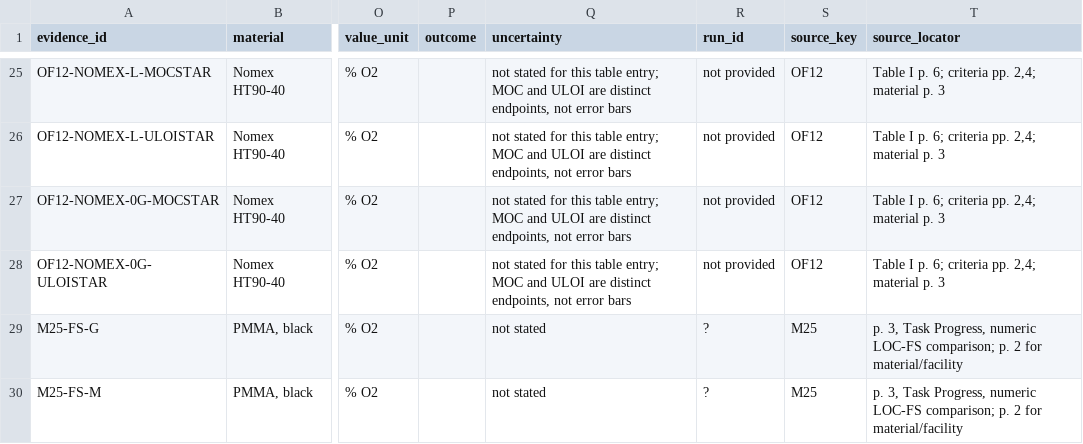
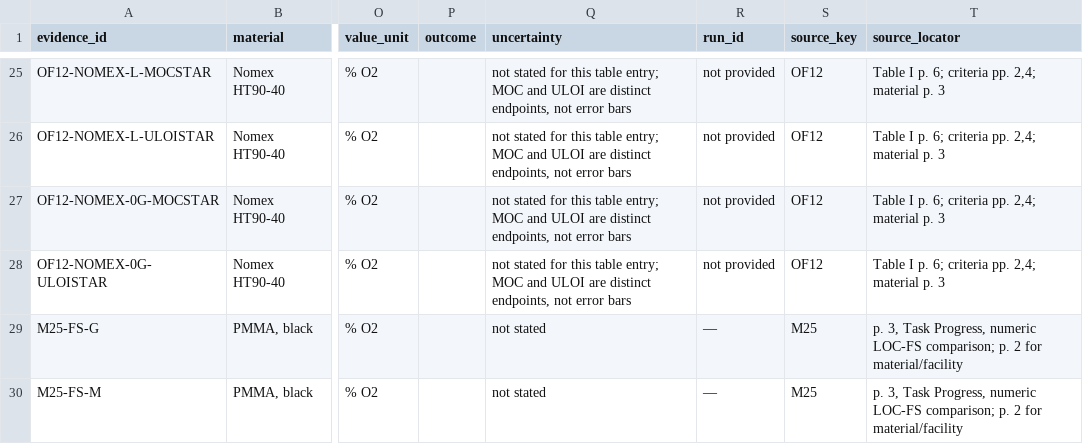
Before and after one commit to AkarshSharma2012/REDLINE, a CSV file: data/evidence.csv, drawn as a sheet; only a part is shown, gaps mark what is left out; the diff names each change by its address in the sheet, - before the commit and + after, or states it on an @@ line.

Commit message:
Build and validate evidence JSON with schema regression tests

```diff
--- a/data/evidence.csv
+++ b/data/evidence.csv
-R29:R30 (run_id): ?
+R29:R30 (run_id): —
```
Also changed, not shown: 8 other files.
